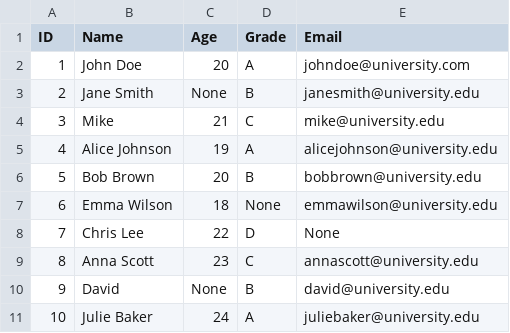
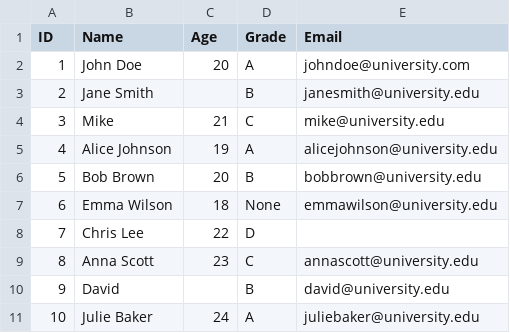
Before and after one commit to MichalGrochowski03/TextDocumentFormats, a CSV file: students.csv, drawn as a sheet.

Commit message:
Update students.csv

```diff
--- a/students.csv
+++ b/students.csv
@@ -2,3 +2,3 @@ ID,Name,Age,Grade,Email
 1,John Doe,20,A,johndoe@university.com
-2,Jane Smith,None,B,janesmith@university.edu
+2,Jane Smith,,B,janesmith@university.edu
 3,Mike,21,C,mike@university.edu
@@ -7,5 +7,5 @@ ID,Name,Age,Grade,Email
 6,Emma Wilson,18,None,emmawilson@university.edu
-7,Chris Lee,22,D,None
+7,Chris Lee,22,D,
 8,Anna Scott,23,C,annascott@university.edu
-9,David,None,B,david@university.edu
+9,David,,B,david@university.edu
 10,Julie Baker,24,A,juliebaker@university.edu
```
